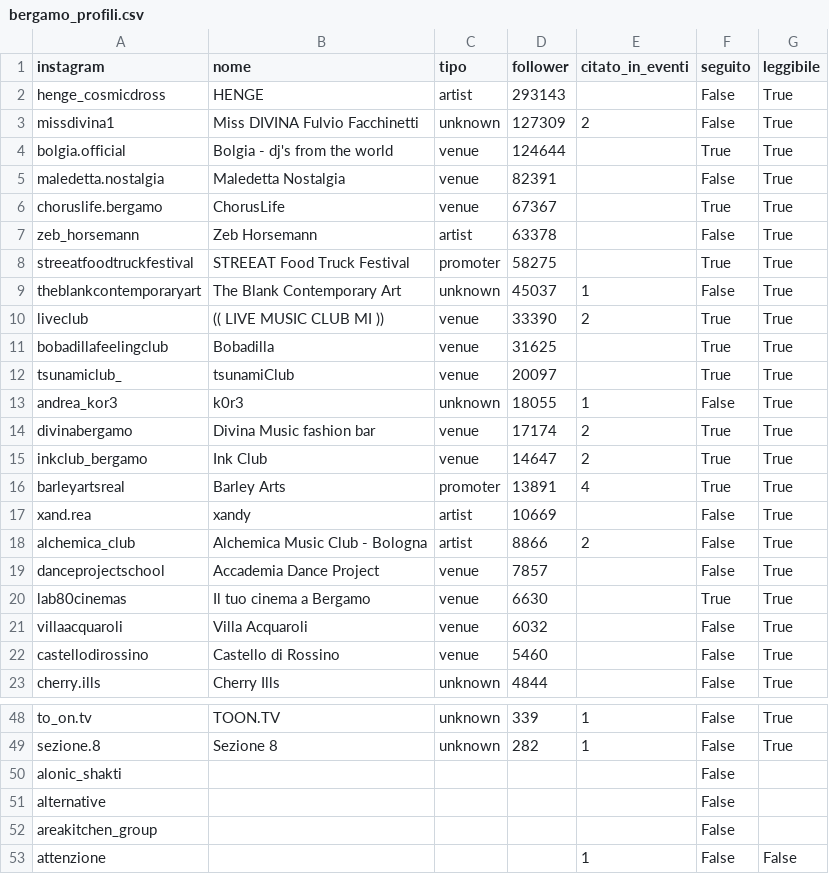
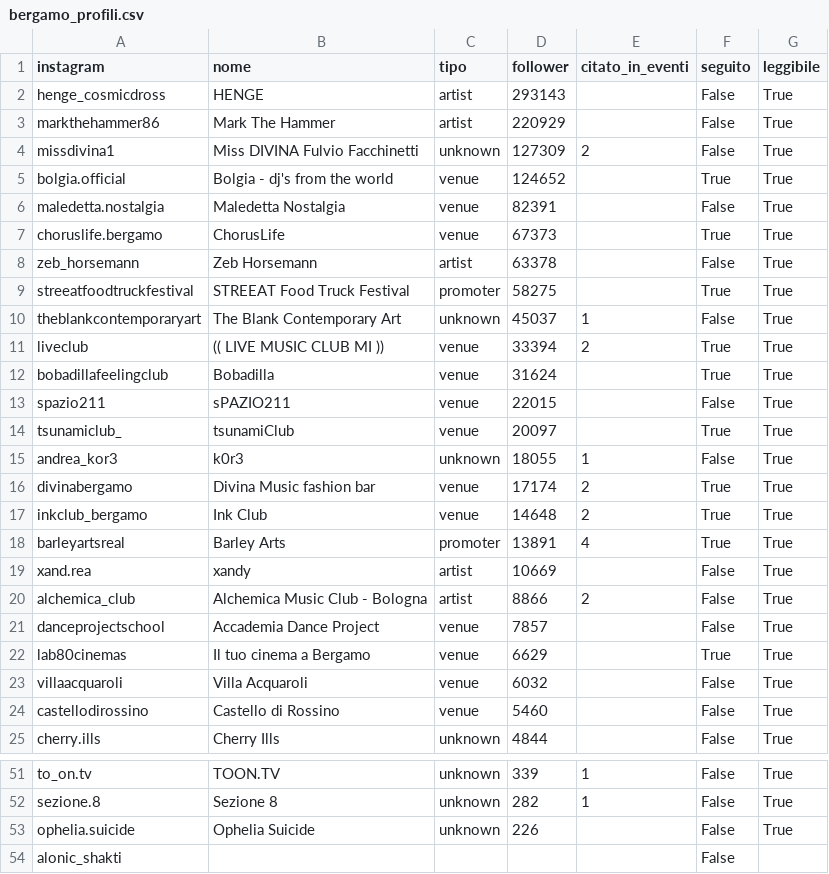
Before and after one commit to filipponoidevents-blip/bergamo-events, a CSV file: cities/bergamo/out/bergamo_profili.csv, drawn as a sheet; only a part is shown, gaps mark what is left out; the shorter side is filled out with more unchanged rows; the diff covers the shown part only.

Commit message:
Aggiorna eventi v2 [skip ci]

```diff
--- a/cities/bergamo/out/bergamo_profili.csv
+++ b/cities/bergamo/out/bergamo_profili.csv
@@ -2,6 +2,7 @@
 henge_cosmicdross;HENGE;artist;293143;;False;True
+markthehammer86;Mark The Hammer;artist;220929;;False;True
 missdivina1;Miss DIVINA Fulvio Facchinetti;unknown;127309;2;False;True
-bolgia.official;Bolgia - dj's from the world;venue;124644;;True;True
+bolgia.official;Bolgia - dj's from the world;venue;124652;;True;True
 maledetta.nostalgia;Maledetta Nostalgia;venue;82391;;False;True
-choruslife.bergamo;ChorusLife;venue;67367;;True;True
+choruslife.bergamo;ChorusLife;venue;67373;;True;True
 zeb_horsemann;Zeb Horsemann;artist;63378;;False;True
@@ -9,4 +10,5 @@ streeatfoodtruckfestival;STREEAT Food Truck Festival;promoter;58275;;True;True
 theblankcontemporaryart;The Blank Contemporary Art;unknown;45037;1;False;True
-liveclub;(( LIVE MUSIC CLUB MI ));venue;33390;2;True;True
-bobadillafeelingclub;Bobadilla;venue;31625;;True;True
+liveclub;(( LIVE MUSIC CLUB MI ));venue;33394;2;True;True
+bobadillafeelingclub;Bobadilla;venue;31624;;True;True
+spazio211;sPAZIO211;venue;22015;;False;True
 tsunamiclub_;tsunamiClub;venue;20097;;True;True
@@ -14,3 +16,3 @@ andrea_kor3;k0r3;unknown;18055;1;False;True
 divinabergamo;Divina Music fashion bar;venue;17174;2;True;True
-inkclub_bergamo;Ink Club;venue;14647;2;True;True
+inkclub_bergamo;Ink Club;venue;14648;2;True;True
 barleyartsreal;Barley Arts;promoter;13891;4;True;True
@@ -19,3 +21,3 @@ alchemica_club;Alchemica Music Club - Bologna;artist;8866;2;False;True
 danceprojectschool;Accademia Dance Project;venue;7857;;False;True
-lab80cinemas;Il tuo cinema a Bergamo;venue;6630;;True;True
+lab80cinemas;Il tuo cinema a Bergamo;venue;6629;;True;True
 villaacquaroli;Villa Acquaroli;venue;6032;;False;True
@@ -49,2 +52,3 @@ to_on.tv;TOON.TV;unknown;339;1;False;True
 sezione.8;Sezione 8;unknown;282;1;False;True
+ophelia.suicide;Ophelia Suicide;unknown;226;;False;True
 alonic_shakti;;;;;False;
```
Also changed, not shown: 1 added row, 4 removed rows and 1 edited cell elsewhere in this file, cities/bergamo/out/bergamo_eventi.csv, cities/bergamo/out/bergamo_locali.csv, 11 other files.
